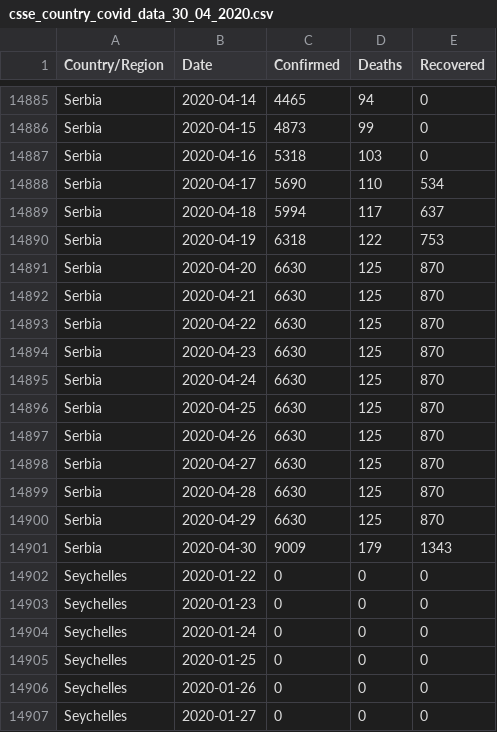
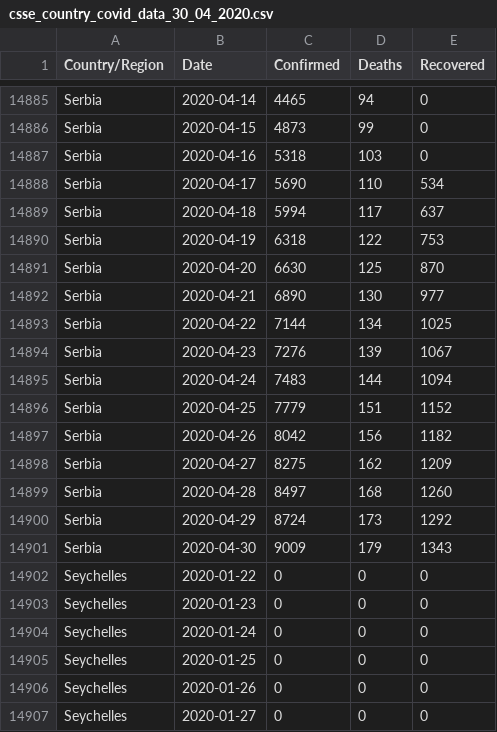
Before and after one commit to IdoBar/covid19-dash, a CSV file: data/csse_country_covid_data_30_04_2020.csv, drawn as a sheet; only a part is shown, gaps mark what is left out; the diff covers the shown part only.

```diff
--- a/data/csse_country_covid_data_30_04_2020.csv
+++ b/data/csse_country_covid_data_30_04_2020.csv
@@ -14891,11 +14891,11 @@ Serbia,2020-04-19,6318,122,753
 Serbia,2020-04-20,6630,125,870
-Serbia,2020-04-21,6630,125,870
-Serbia,2020-04-22,6630,125,870
-Serbia,2020-04-23,6630,125,870
-Serbia,2020-04-24,6630,125,870
-Serbia,2020-04-25,6630,125,870
-Serbia,2020-04-26,6630,125,870
-Serbia,2020-04-27,6630,125,870
-Serbia,2020-04-28,6630,125,870
-Serbia,2020-04-29,6630,125,870
+Serbia,2020-04-21,6890,130,977
+Serbia,2020-04-22,7144,134,1025
+Serbia,2020-04-23,7276,139,1067
+Serbia,2020-04-24,7483,144,1094
+Serbia,2020-04-25,7779,151,1152
+Serbia,2020-04-26,8042,156,1182
+Serbia,2020-04-27,8275,162,1209
+Serbia,2020-04-28,8497,168,1260
+Serbia,2020-04-29,8724,173,1292
 Serbia,2020-04-30,9009,179,1343
```
Also changed, not shown: 1 added row, 1 removed row and 30 edited cells elsewhere in this file, 2 other files.
